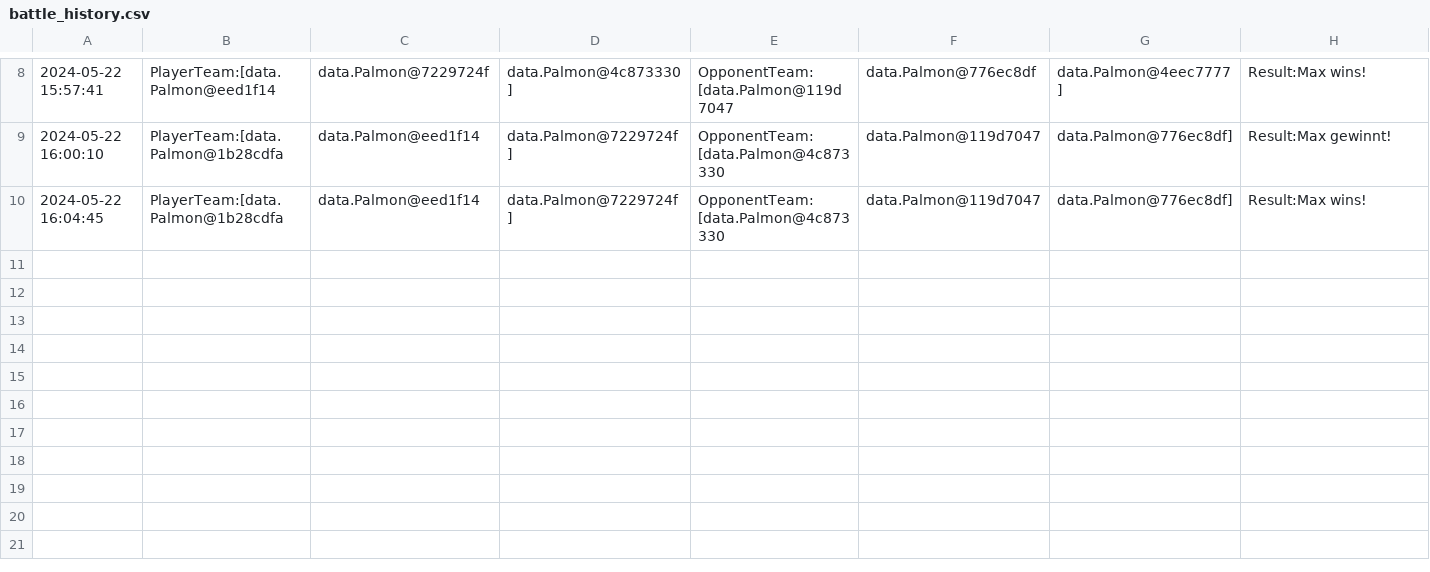
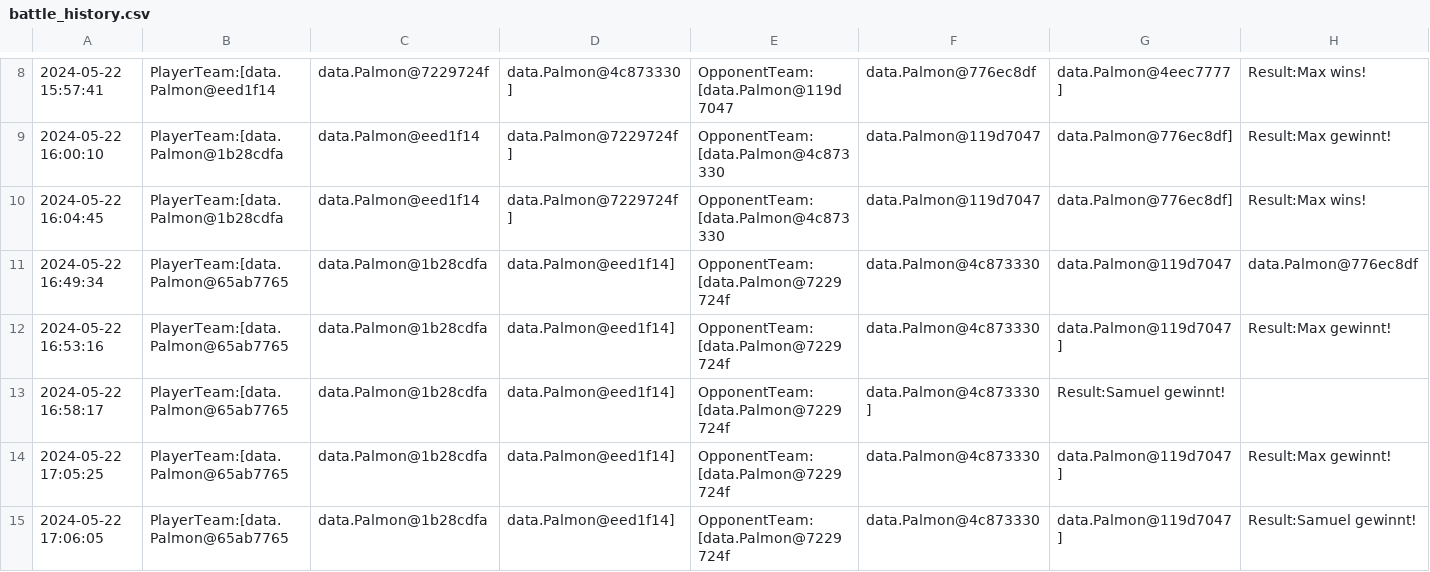
Before and after one commit to MaxDusdal/PalmonGame, a CSV file: battle_history.csv, drawn as a sheet; only a part is shown, gaps mark what is left out; rows hold the shown columns only; the diff names each change by its address in the sheet, - before the commit and + after, or states it on an @@ line.

```diff
--- a/battle_history.csv
+++ b/battle_history.csv
+row 11: 2024-05-22 16:49:34 | PlayerTeam:[data.Palmon@65ab7765 | data.Palmon@1b28cdfa | data.Palmon@eed1f14] | OpponentTeam:[data.Palmon@7229724f | data.Palmon@4c873330 | data.Palmon@119d7047 | data.Palmon@776ec8df
+row 12: 2024-05-22 16:53:16 | PlayerTeam:[data.Palmon@65ab7765 | data.Palmon@1b28cdfa | data.Palmon@eed1f14] | OpponentTeam:[data.Palmon@7229724f | data.Palmon@4c873330 | data.Palmon@119d7047] | Result:Max gewinnt!
+row 13: 2024-05-22 16:58:17 | PlayerTeam:[data.Palmon@65ab7765 | data.Palmon@1b28cdfa | data.Palmon@eed1f14] | OpponentTeam:[data.Palmon@7229724f | data.Palmon@4c873330] | Result:Samuel gewinnt!
+row 14: 2024-05-22 17:05:25 | PlayerTeam:[data.Palmon@65ab7765 | data.Palmon@1b28cdfa | data.Palmon@eed1f14] | OpponentTeam:[data.Palmon@7229724f | data.Palmon@4c873330 | data.Palmon@119d7047] | Result:Max gewinnt!
+row 15: 2024-05-22 17:06:05 | PlayerTeam:[data.Palmon@65ab7765 | data.Palmon@1b28cdfa | data.Palmon@eed1f14] | OpponentTeam:[data.Palmon@7229724f | data.Palmon@4c873330 | data.Palmon@119d7047] | Result:Samuel gewinnt!
```
Also changed, not shown: 7 other files.
